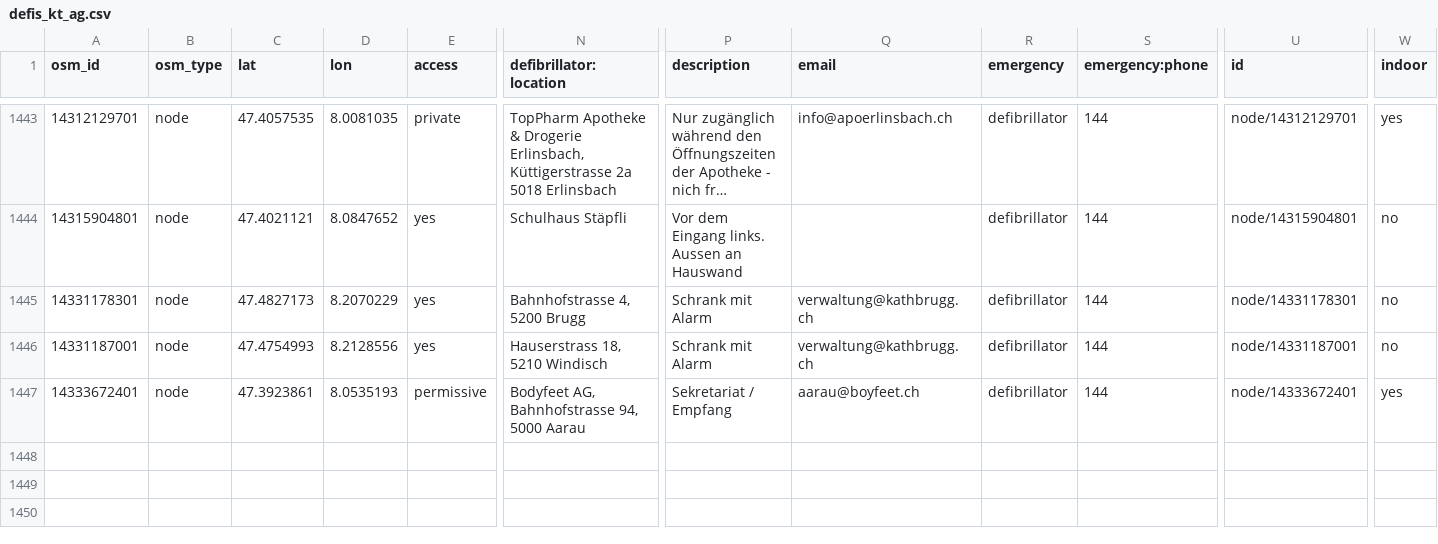
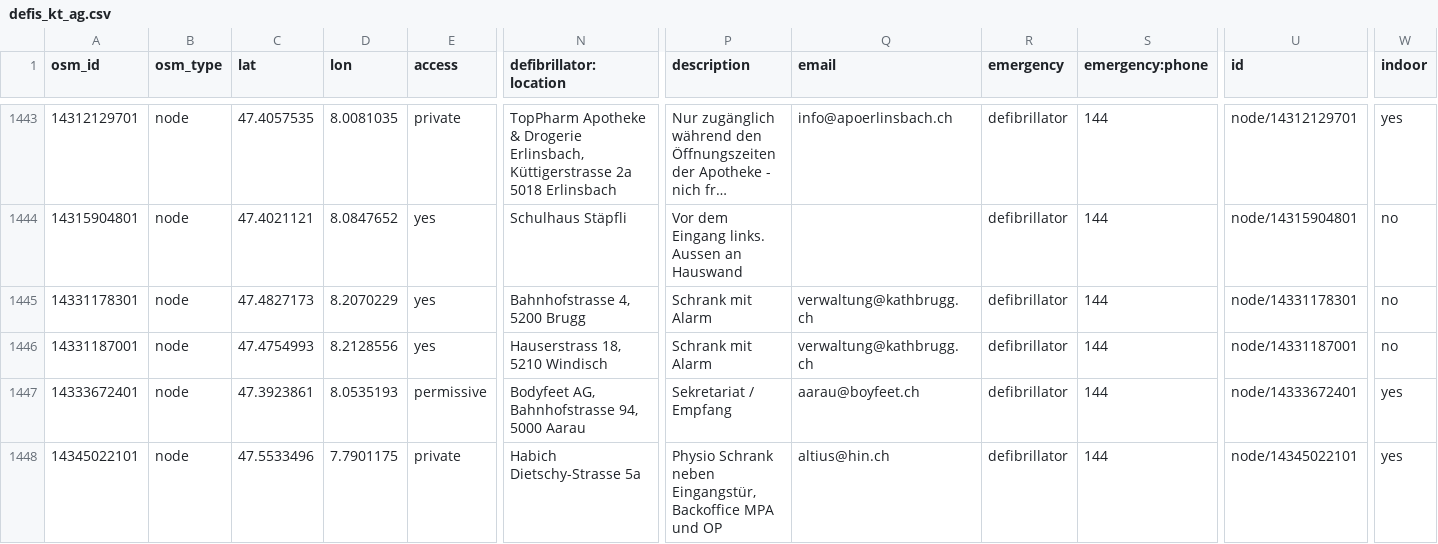
Before and after one commit to defikarte/defi_data, a CSV file: data/csv/defis_kt_ag.csv, drawn as a sheet; only a part is shown, gaps mark what is left out; long unchanged cells end in …; rows hold the shown columns only; the diff names each change by its address in the sheet, - before the commit and + after, or states it on an @@ line.

```diff
--- a/data/csv/defis_kt_ag.csv
+++ b/data/csv/defis_kt_ag.csv
+row 1448: 14345022101 | node | 47.5533496 | 7.7901175 | private | Habich Dietschy-Strasse 5a | Physio Schrank neben Eingangstür, Backoffice MPA und OP | altius@hin.ch | defibrillator | 144 | node/14345022101 | yes
```
Also changed, not shown: data/csv/defis_dispo_knzsg.csv, data/csv/defis_kt_be.csv, 12 other files.
